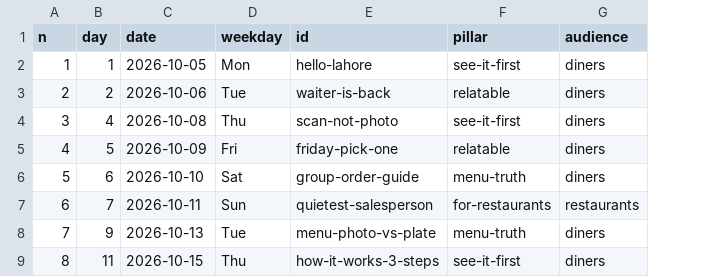
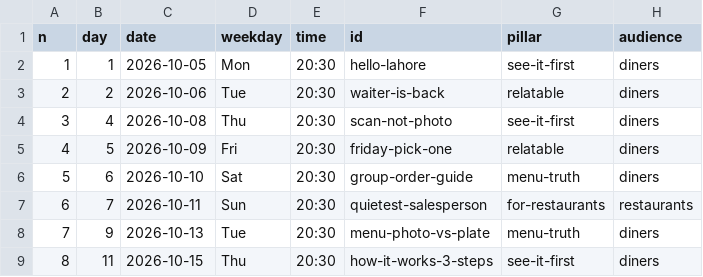
Before and after one commit to gamenailer0-oss/menva-mvp, a CSV file: social/content/calendar.csv, drawn as a sheet; only a part is shown; the diff names each change by its address in the sheet, - before the commit and + after, or states it on an @@ line.

```diff
--- a/social/content/calendar.csv
+++ b/social/content/calendar.csv
+column E (time), rows 2-9: all 20:30
```
Also changed, not shown: 13 other files.
